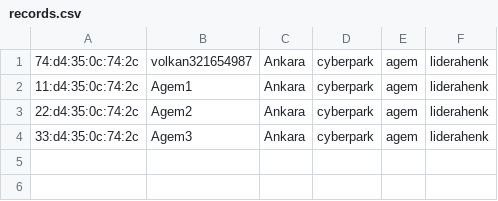
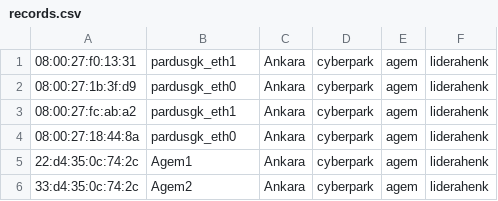
Before and after one commit to Pardus-LiderAhenk/lider-ahenk-example-registration, a CSV file: src/main/resources/records.csv, drawn as a sheet.

Commit message:
csv file updated

```diff
--- a/src/main/resources/records.csv
+++ b/src/main/resources/records.csv
@@ -1,4 +1,6 @@
-74:d4:35:0c:74:2c,volkan321654987,Ankara,cyberpark,agem,liderahenk
-11:d4:35:0c:74:2c,Agem1,Ankara,cyberpark,agem,liderahenk
-22:d4:35:0c:74:2c,Agem2,Ankara,cyberpark,agem,liderahenk
-33:d4:35:0c:74:2c,Agem3,Ankara,cyberpark,agem,liderahenk
+08:00:27:f0:13:31,pardusgk_eth1,Ankara,cyberpark,agem,liderahenk
+08:00:27:1b:3f:d9,pardusgk_eth0,Ankara,cyberpark,agem,liderahenk
+08:00:27:fc:ab:a2,pardusgk_eth1,Ankara,cyberpark,agem,liderahenk
+08:00:27:18:44:8a,pardusgk_eth0,Ankara,cyberpark,agem,liderahenk
+22:d4:35:0c:74:2c,Agem1,Ankara,cyberpark,agem,liderahenk
+33:d4:35:0c:74:2c,Agem2,Ankara,cyberpark,agem,liderahenk
```
